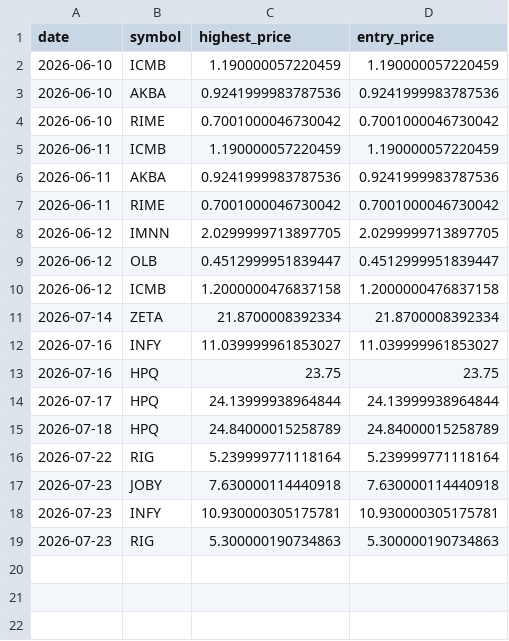
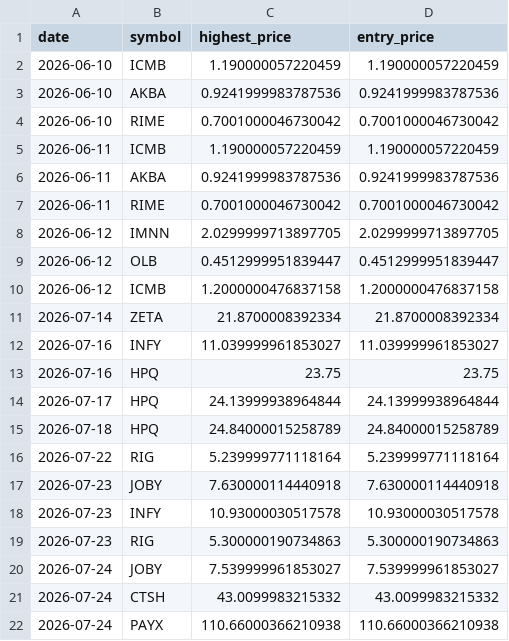
Before and after one commit to Stock-tsuboi/stock-screener, a CSV file: us_recommendation_history.csv, drawn as a sheet.

```diff
--- a/us_recommendation_history.csv
+++ b/us_recommendation_history.csv
@@ -17,3 +17,6 @@ date,symbol,highest_price,entry_price
 2026-07-23,JOBY,7.630000114440918,7.630000114440918
-2026-07-23,INFY,10.930000305175781,10.930000305175781
+2026-07-23,INFY,10.93000030517578,10.93000030517578
 2026-07-23,RIG,5.300000190734863,5.300000190734863
+2026-07-24,JOBY,7.539999961853027,7.539999961853027
+2026-07-24,CTSH,43.0099983215332,43.0099983215332
+2026-07-24,PAYX,110.66000366210938,110.66000366210938
```
